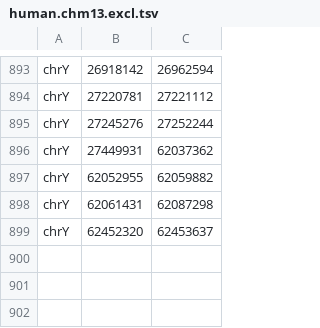
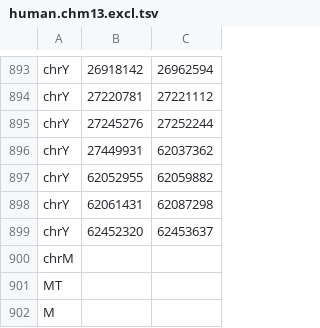
Before and after one commit to dellytools/delly, a TSV file: excludeTemplates/human.chm13.excl.tsv, drawn as a sheet; only a part is shown, gaps mark what is left out; the diff names each change by its address in the sheet, - before the commit and + after, or states it on an @@ line.

Commit message:
excl chrM

```diff
--- a/excludeTemplates/human.chm13.excl.tsv
+++ b/excludeTemplates/human.chm13.excl.tsv
+row 900: chrM
+row 901: MT
+row 902: M
```
